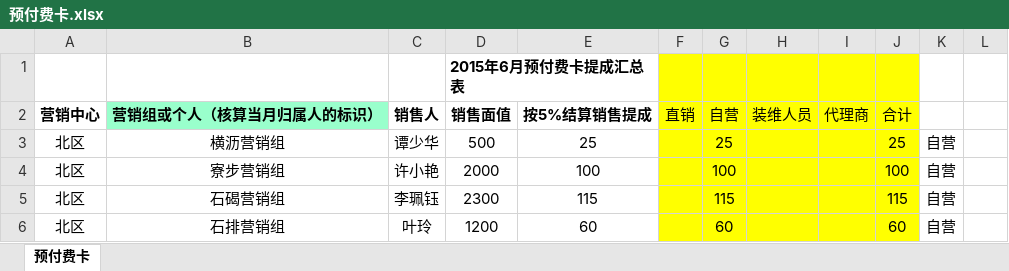
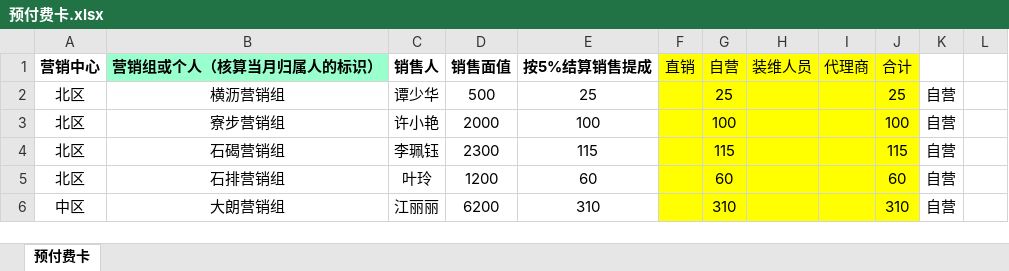
Before and after one commit to zdzergOrganization/TieTong, an Excel workbook: src/main/webapp/download/预付费卡.xlsx, sheet 预付费卡, drawn as a sheet; only a part is shown; the shorter side is filled out with more unchanged rows; values as stored, in another font and other column widths than the file's, no borders; the diff names each change by its address in the sheet, - before the commit and + after, or states it on an @@ line.

```diff
--- a/src/main/webapp/download/预付费卡.xlsx (sheet 预付费卡)
+++ b/src/main/webapp/download/预付费卡.xlsx (sheet 预付费卡)
-row 1:  |  |  | 2015年6月预付费卡提成汇总表
```
Also changed, not shown: src/main/webapp/download/各直销人员对应网格得分.xlsx, src/main/webapp/download/新业务提成汇总表.xlsx, 4 other files.
